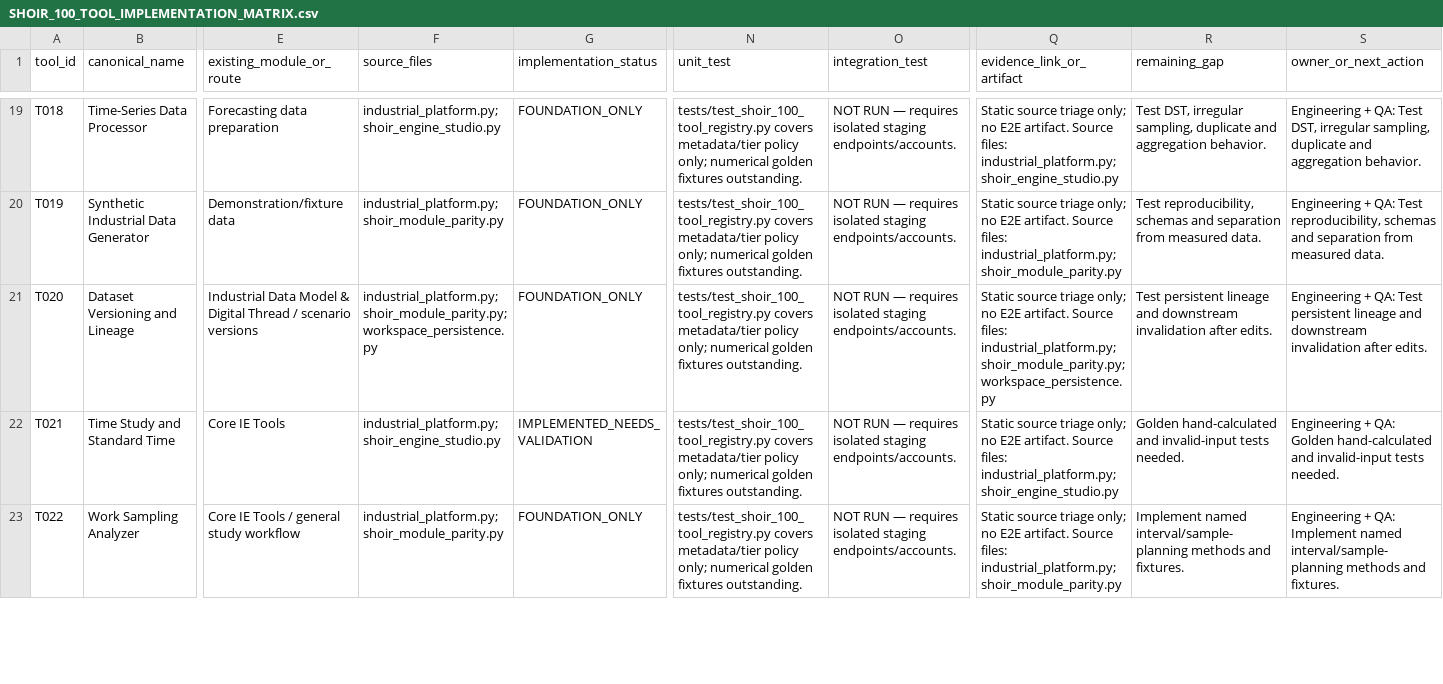
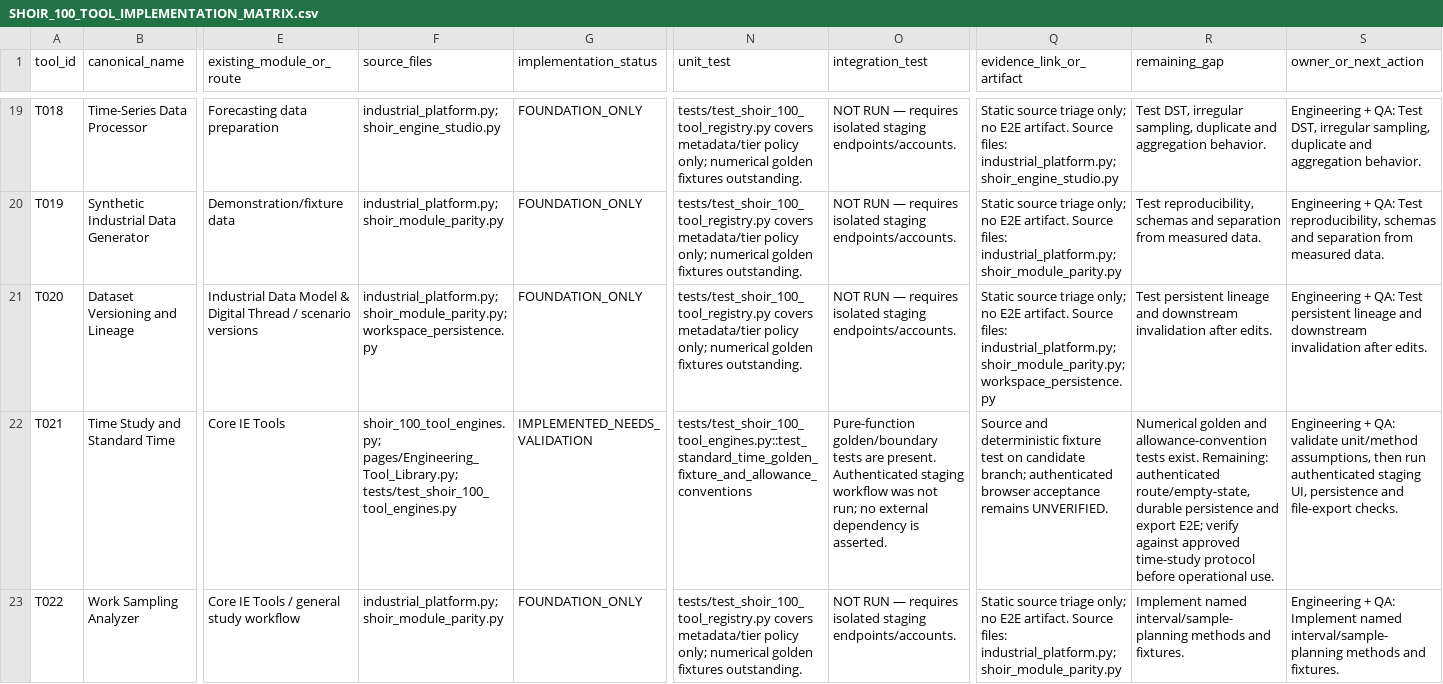
Before and after one commit to MSJ1708/shoir-ie, a CSV file: docs/SHOIR_100_TOOL_IMPLEMENTATION_MATRIX.csv, drawn as a sheet; only a part is shown, gaps mark what is left out; the diff covers the shown part only; the diff names each change by its address in the sheet, - before the commit and + after, or states it on an @@ line.

Commit message:
Refresh calculation engine evidence in 100-tool matrix

```diff
--- a/docs/SHOIR_100_TOOL_IMPLEMENTATION_MATRIX.csv
+++ b/docs/SHOIR_100_TOOL_IMPLEMENTATION_MATRIX.csv
-F22 (source_files): industrial_platform.py; shoir_engine_studio.py
+F22 (source_files): shoir_100_tool_engines.py; pages/Engineering_Tool_Library.py; tests/test_shoir_100_tool_engines.py
-N22 (unit_test): tests/test_shoir_100_tool_registry.py covers metadata/tier policy only; numerical golden fixtures outstanding.
+N22 (unit_test): tests/test_shoir_100_tool_engines.py::test_standard_time_golden_fixture_and_allowance_conventions
-O22 (integration_test): NOT RUN — requires isolated staging endpoints/accounts.
+O22 (integration_test): Pure-function golden/boundary tests are present. Authenticated staging workflow was not run; no external dependency is asserted.
-Q22 (evidence_link_or_artifact): Static source triage only; no E2E artifact. Source files: industrial_platform.py; shoir_engine_studio.py
+Q22 (evidence_link_or_artifact): Source and deterministic fixture test on candidate branch; authenticated browser acceptance remains UNVERIFIED.
-R22 (remaining_gap): Golden hand-calculated and invalid-input tests needed.
+R22 (remaining_gap): Numerical golden and allowance-convention tests exist. Remaining: authenticated route/empty-state, durable persistence and export E2E; verify against approved time-study protocol before operational use.
-S22 (owner_or_next_action): …+ QA: Golden hand-calculated and invalid-input tests needed.
+S22 (owner_or_next_action): …+ QA: validate unit/method assumptions, then run authenticated staging UI, persistence and file-export checks.
```
Also changed, not shown: 36 edited cells elsewhere in this file.
